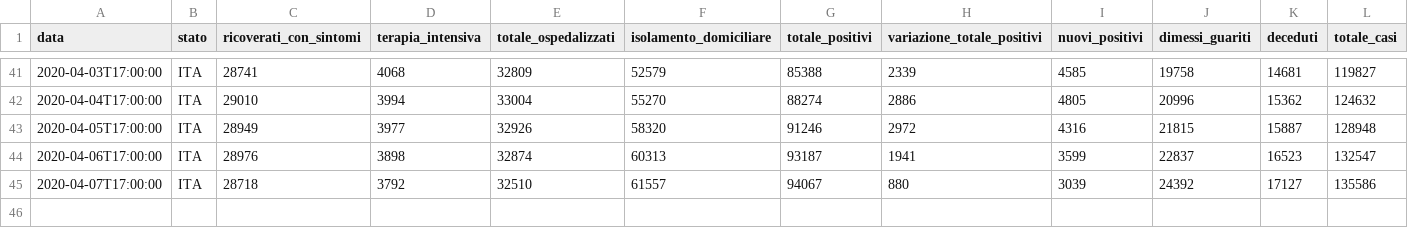
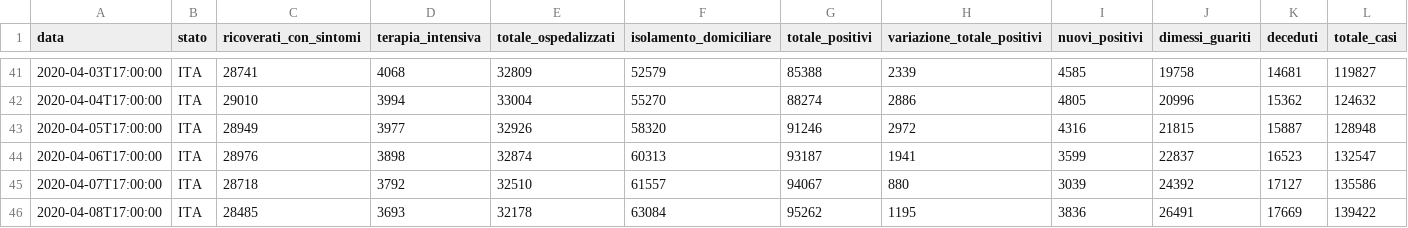
Before and after one commit to framilano/framilano.github.io, a CSV file: covid19graphs/src/dpc-covid19-ita-andamento-nazionale.csv, drawn as a sheet; only a part is shown, gaps mark what is left out; rows hold the shown columns only; the diff names each change by its address in the sheet, - before the commit and + after, or states it on an @@ line.

```diff
--- a/covid19graphs/src/dpc-covid19-ita-andamento-nazionale.csv
+++ b/covid19graphs/src/dpc-covid19-ita-andamento-nazionale.csv
+row 46: 2020-04-08T17:00:00 | ITA | 28485 | 3693 | 32178 | 63084 | 95262 | 1195 | 3836 | 26491 | 17669 | 139422
```
Also changed, not shown: 6 other files.
